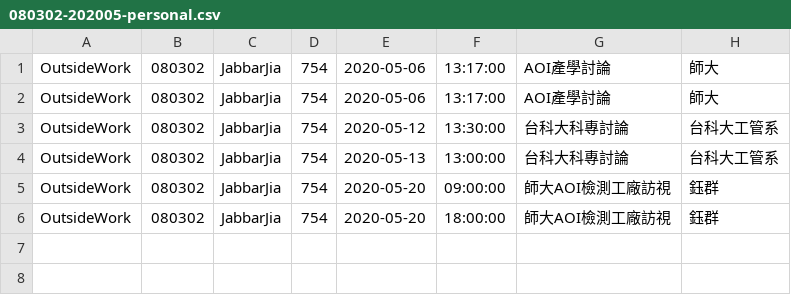
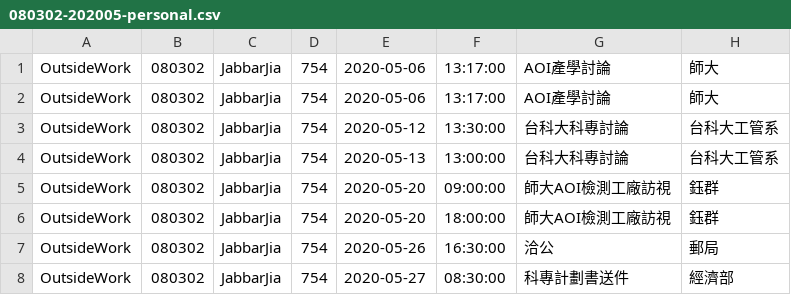
Before and after one commit to nuu9323226/face-recognition, a CSV file: datas/remote/080302/080302-202005-personal.csv, drawn as a sheet.

```diff
--- a/datas/remote/080302/080302-202005-personal.csv
+++ b/datas/remote/080302/080302-202005-personal.csv
@@ -6 +6,3 @@ OutsideWork,080302,JabbarJia,754,2020-05-20,09:00:00,師大AOI檢測工廠訪視
 OutsideWork,080302,JabbarJia,754,2020-05-20,18:00:00,師大AOI檢測工廠訪視,鈺群
+OutsideWork,080302,JabbarJia,754,2020-05-26,16:30:00,洽公,郵局
+OutsideWork,080302,JabbarJia,754,2020-05-27,08:30:00,科專計劃書送件,經濟部
```
Also changed, not shown: datas/202001-idcard.csv, datas/database_Employee.csv, 17 other files.
